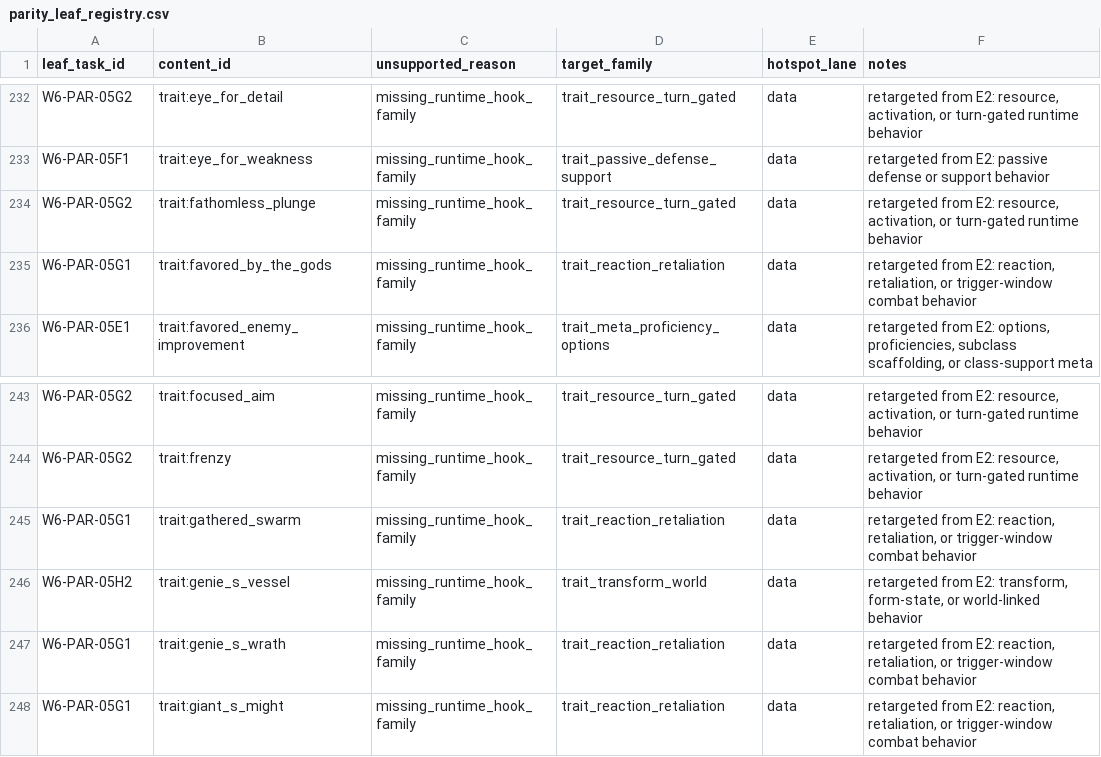
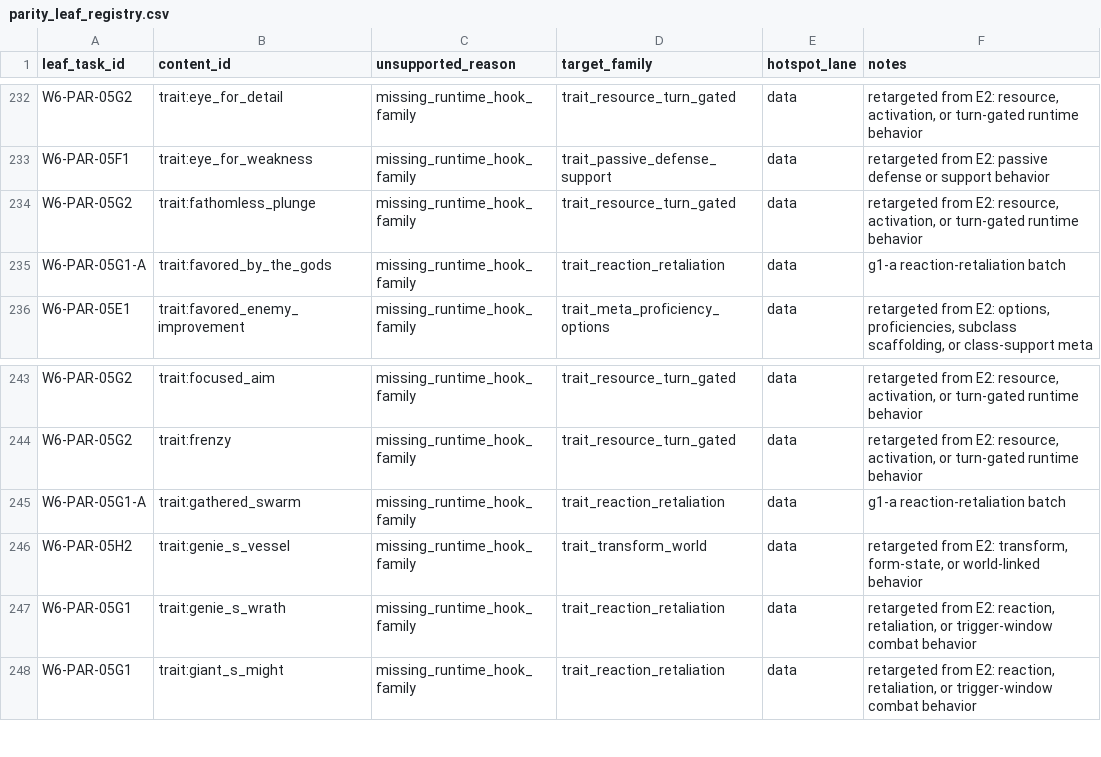
Before and after one commit to rputnam0/dnd_sim, a CSV file: docs/program/parity_leaf_registry.csv, drawn as a sheet; only a part is shown, gaps mark what is left out; the diff covers the shown part only.

Commit message:
Implement G1-A reaction-retaliation 10-pack

```diff
--- a/docs/program/parity_leaf_registry.csv
+++ b/docs/program/parity_leaf_registry.csv
@@ -234,3 +234,3 @@ W6-PAR-05F1,trait:eye_for_weakness,missing_runtime_hook_family,trait_passive_def
 W6-PAR-05G2,trait:fathomless_plunge,missing_runtime_hook_family,trait_resource_turn_gated,data,"retargeted from E2: resource, activation, or turn-gated runtime behavior"
-W6-PAR-05G1,trait:favored_by_the_gods,missing_runtime_hook_family,trait_reaction_retaliation,data,"retargeted from E2: reaction, retaliation, or trigger-window combat behavior"
+W6-PAR-05G1-A,trait:favored_by_the_gods,missing_runtime_hook_family,trait_reaction_retaliation,data,g1-a reaction-retaliation batch
 W6-PAR-05E1,trait:favored_enemy_improvement,missing_runtime_hook_family,trait_meta_proficiency_options,data,"retargeted from E2: options, proficiencies, subclass scaffolding, or class-support meta"
@@ -244,3 +244,3 @@ W6-PAR-05G2,trait:focused_aim,missing_runtime_hook_family,trait_resource_turn_ga
 W6-PAR-05G2,trait:frenzy,missing_runtime_hook_family,trait_resource_turn_gated,data,"retargeted from E2: resource, activation, or turn-gated runtime behavior"
-W6-PAR-05G1,trait:gathered_swarm,missing_runtime_hook_family,trait_reaction_retaliation,data,"retargeted from E2: reaction, retaliation, or trigger-window combat behavior"
+W6-PAR-05G1-A,trait:gathered_swarm,missing_runtime_hook_family,trait_reaction_retaliation,data,g1-a reaction-retaliation batch
 W6-PAR-05H2,trait:genie_s_vessel,missing_runtime_hook_family,trait_transform_world,data,"retargeted from E2: transform, form-state, or world-linked behavior"
```
Also changed, not shown: 16 edited cells elsewhere in this file, 12 other files.
